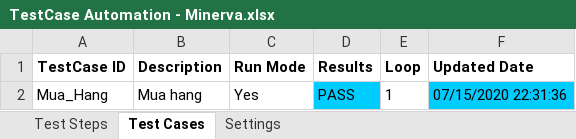
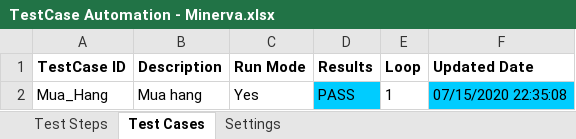
Before and after one commit to thientuoanh/FW-Test, an Excel workbook: TestCase Automation - Minerva.xlsx, sheet Test Cases, drawn as a sheet; values as stored, in another font and other column widths than the file's, no borders; the diff names each change by its address in the sheet, - before the commit and + after, or states it on an @@ line.

```diff
--- a/TestCase Automation - Minerva.xlsx (sheet Test Cases)
+++ b/TestCase Automation - Minerva.xlsx (sheet Test Cases)
-F2 (Updated Date): 07/15/2020 22:31:36
+F2 (Updated Date): 07/15/2020 22:35:08
```
Also changed, not shown: 2 other files.
